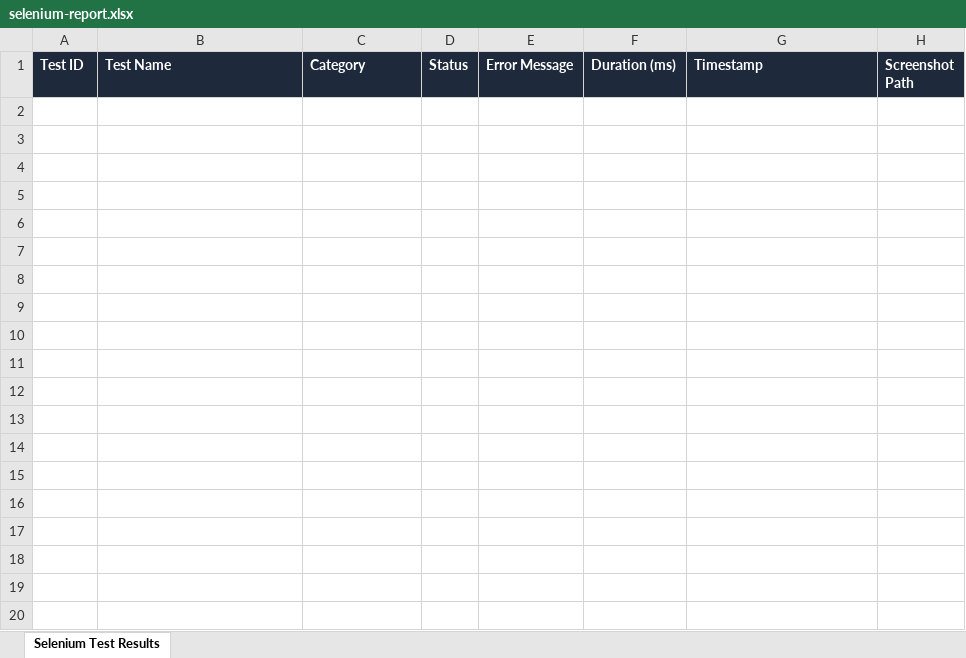
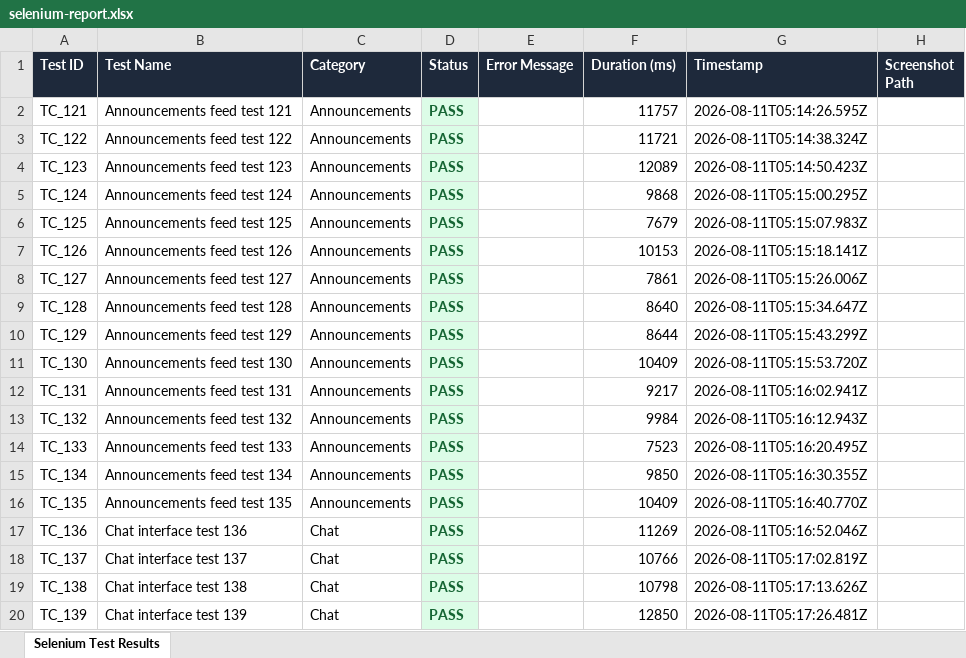
Before and after one commit to Hema-rahini/Smart-Ticketing-Portal, an Excel workbook: selenium-tests/reports/selenium-report.xlsx, sheet Selenium Test Results, drawn as a sheet; only a part is shown; values as stored, in another font and other column widths than the file's, no borders; the diff covers the shown part only; the diff names each change by its address in the sheet, - before the commit and + after, or states it on an @@ line.

```diff
--- a/selenium-tests/reports/selenium-report.xlsx (sheet Selenium Test Results)
+++ b/selenium-tests/reports/selenium-report.xlsx (sheet Selenium Test Results)
+row 2: TC_121 | Announcements feed test 121 | Announcements | PASS |  | 11757 | 2026-08-11T05:14:26.595Z
+row 3: TC_122 | Announcements feed test 122 | Announcements | PASS |  | 11721 | 2026-08-11T05:14:38.324Z
+row 4: TC_123 | Announcements feed test 123 | Announcements | PASS |  | 12089 | 2026-08-11T05:14:50.423Z
+row 5: TC_124 | Announcements feed test 124 | Announcements | PASS |  | 9868 | 2026-08-11T05:15:00.295Z
+row 6: TC_125 | Announcements feed test 125 | Announcements | PASS |  | 7679 | 2026-08-11T05:15:07.983Z
+row 7: TC_126 | Announcements feed test 126 | Announcements | PASS |  | 10153 | 2026-08-11T05:15:18.141Z
+row 8: TC_127 | Announcements feed test 127 | Announcements | PASS |  | 7861 | 2026-08-11T05:15:26.006Z
+row 9: TC_128 | Announcements feed test 128 | Announcements | PASS |  | 8640 | 2026-08-11T05:15:34.647Z
+row 10: TC_129 | Announcements feed test 129 | Announcements | PASS |  | 8644 | 2026-08-11T05:15:43.299Z
+row 11: TC_130 | Announcements feed test 130 | Announcements | PASS |  | 10409 | 2026-08-11T05:15:53.720Z
+row 12: TC_131 | Announcements feed test 131 | Announcements | PASS |  | 9217 | 2026-08-11T05:16:02.941Z
+row 13: TC_132 | Announcements feed test 132 | Announcements | PASS |  | 9984 | 2026-08-11T05:16:12.943Z
+row 14: TC_133 | Announcements feed test 133 | Announcements | PASS |  | 7523 | 2026-08-11T05:16:20.495Z
+row 15: TC_134 | Announcements feed test 134 | Announcements | PASS |  | 9850 | 2026-08-11T05:16:30.355Z
+row 16: TC_135 | Announcements feed test 135 | Announcements | PASS |  | 10409 | 2026-08-11T05:16:40.770Z
+row 17: TC_136 | Chat interface test 136 | Chat | PASS |  | 11269 | 2026-08-11T05:16:52.046Z
+row 18: TC_137 | Chat interface test 137 | Chat | PASS |  | 10766 | 2026-08-11T05:17:02.819Z
+row 19: TC_138 | Chat interface test 138 | Chat | PASS |  | 10798 | 2026-08-11T05:17:13.626Z
+row 20: TC_139 | Chat interface test 139 | Chat | PASS |  | 12850 | 2026-08-11T05:17:26.481Z
```
Also changed, not shown: 41 added rows elsewhere in this sheet, selenium-tests/collabroom-tests/reports/selenium-report.xlsx, selenium-tests/selenium-tests/reports/selenium-report.xlsx, 15 other files.
